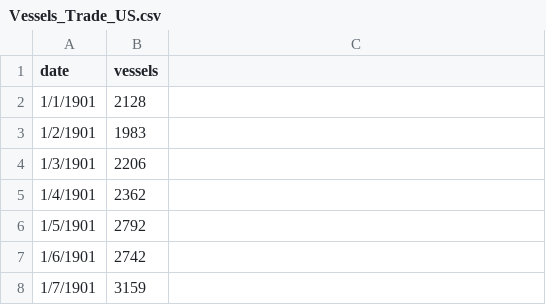
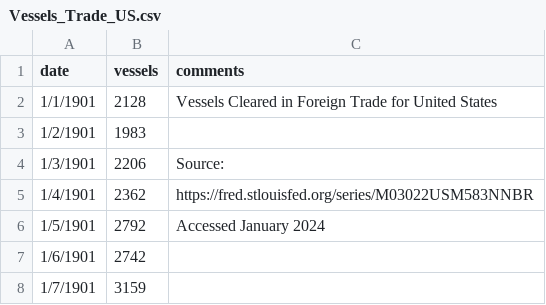
Before and after one commit to byuistats/timeseries, a CSV file: data/Vessels_Trade_US.csv, drawn as a sheet; only a part is shown; the diff names each change by its address in the sheet, - before the commit and + after, or states it on an @@ line.

Commit message:
vessels

```diff
--- a/data/Vessels_Trade_US.csv
+++ b/data/Vessels_Trade_US.csv
-C1: (empty)
+C1: comments
-C2 (comments): (empty)
+C2 (comments): Vessels Cleared in Foreign Trade for United States
-C4 (comments): (empty)
+C4 (comments): Source:
-C5 (comments): (empty)
+C5 (comments): https://fred.stlouisfed.org/series/M03022USM583NNBR
-C6 (comments): (empty)
+C6 (comments): Accessed January 2024
```
Also changed, not shown: docs/data/Vessels_Trade_US.csv.
